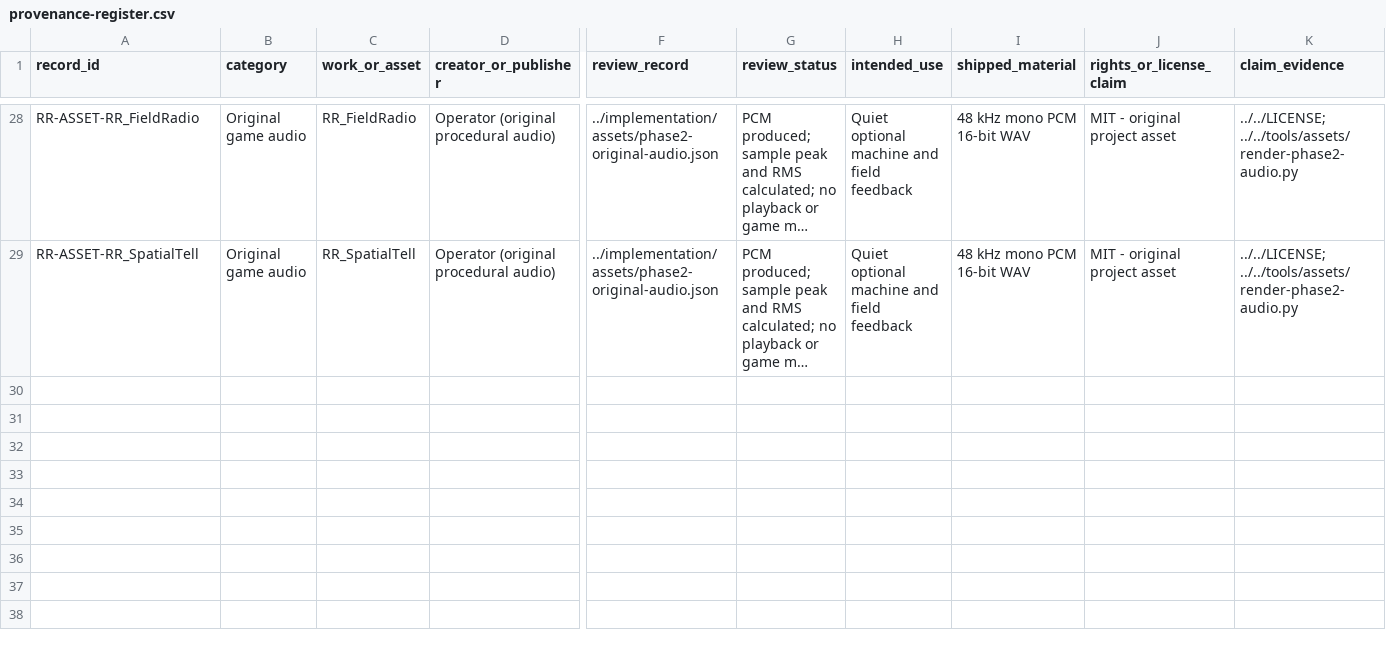
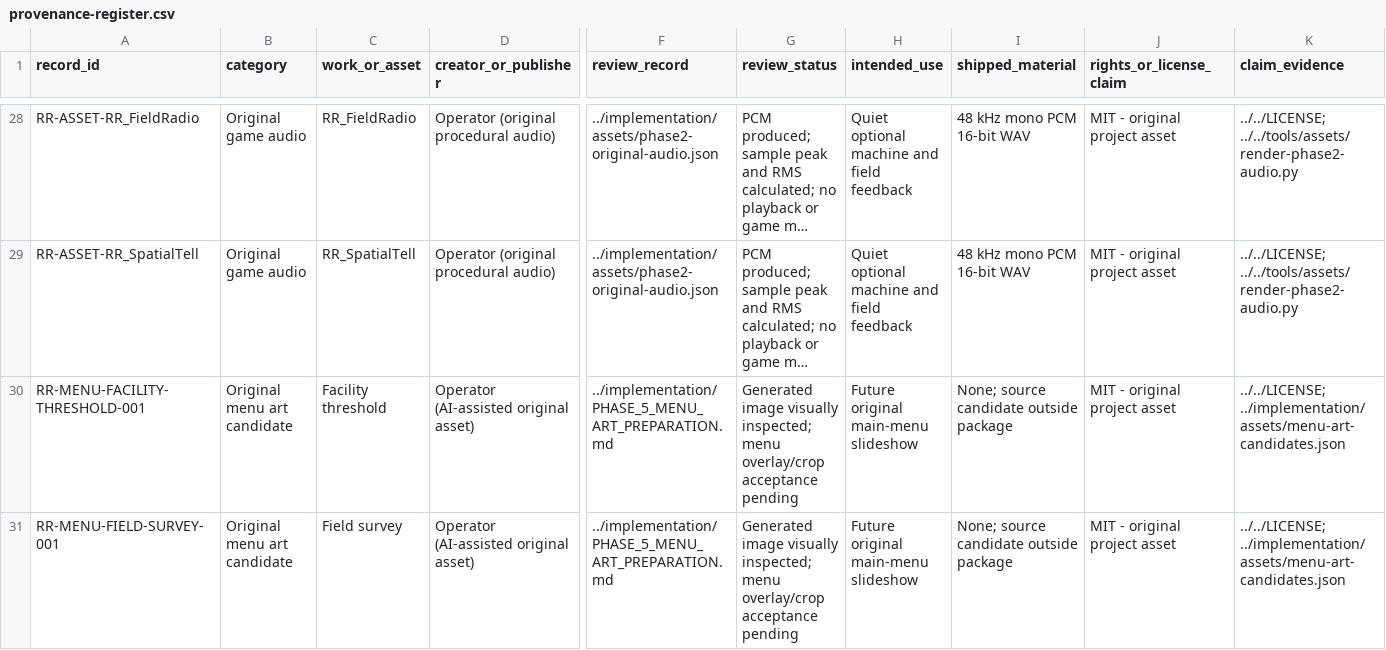
Before and after one commit to Unity-Lab-AI/Backrooms, a CSV file: docs/research/provenance-register.csv, drawn as a sheet; only a part is shown, gaps mark what is left out; long unchanged cells end in …; rows hold the shown columns only; the diff names each change by its address in the sheet, - before the commit and + after, or states it on an @@ line.

Commit message:
Prepare owner-session bridge capture and next campaign implementation records

```diff
--- a/docs/research/provenance-register.csv
+++ b/docs/research/provenance-register.csv
+row 30: RR-MENU-FACILITY-THRESHOLD-001 | Original menu art candidate | Facility threshold | Operator (AI-assisted original asset) | ../implementation/PHASE_5_MENU_ART_PREPARATION.md | Generated image visually inspected; menu overlay/crop acceptance pending | Future original main-menu slideshow | None; source candidate outside package | MIT - original project asset | ../../LICENSE; ../implementation/assets/menu-art-candidates.json
+row 31: RR-MENU-FIELD-SURVEY-001 | Original menu art candidate | Field survey | Operator (AI-assisted original asset) | ../implementation/PHASE_5_MENU_ART_PREPARATION.md | Generated image visually inspected; menu overlay/crop acceptance pending | Future original main-menu slideshow | None; source candidate outside package | MIT - original project asset | ../../LICENSE; ../implementation/assets/menu-art-candidates.json
```
Also changed, not shown: 13 other files.
